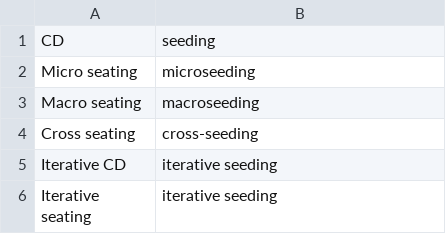
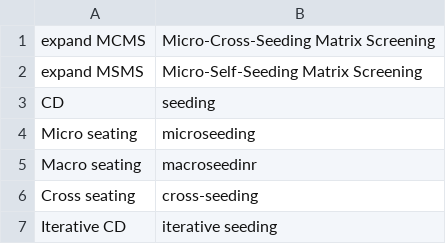
Before and after one commit to MooersLab/biological-crystallography-voice-in, a CSV file: biocryst.csv, drawn as a sheet; only a part is shown; the shorter side is filled out with more unchanged rows.

Commit message:
Update biocryst.csv
I added more micro seating related text replacements.

```diff
--- a/biocryst.csv
+++ b/biocryst.csv
@@ -1,4 +1,6 @@
+expand MCMS,Micro-Cross-Seeding Matrix Screening
+expand MSMS,Micro-Self-Seeding Matrix Screening
 CD,seeding
 Micro seating,microseeding
-Macro seating,macroseeding
+Macro seating,macroseedinr
 Cross seating, cross-seeding
```
